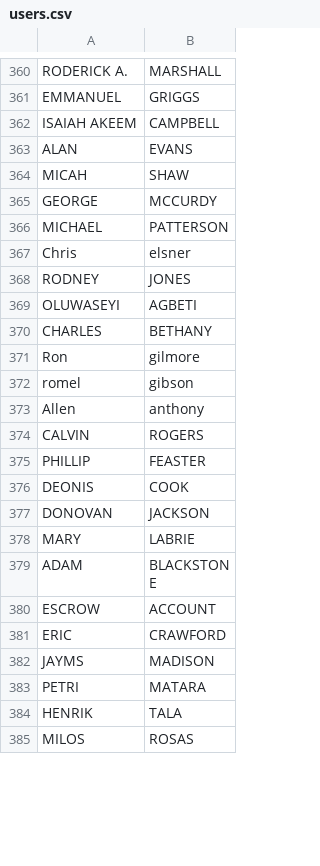
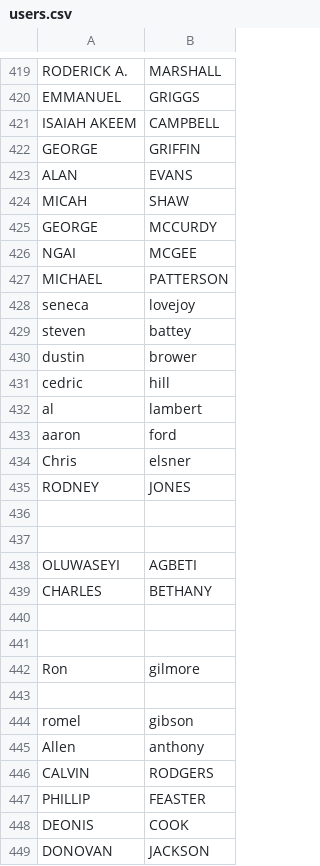
Before and after one commit to corydiamand/mlm, a CSV file: lib/assets/users.csv, drawn as a sheet; only a part is shown, gaps mark what is left out; the shorter side is filled out with more unchanged rows; the diff covers the shown part only.

```diff
--- a/lib/assets/users.csv
+++ b/lib/assets/users.csv
@@ -362,2 +421,3 @@
 "ISAIAH AKEEM ","CAMPBELL"
+"GEORGE","GRIFFIN"
 "ALAN","EVANS"
@@ -365,11 +425,23 @@
 "GEORGE","MCCURDY"
+"NGAI","MCGEE"
 "MICHAEL","PATTERSON"
+"seneca","lovejoy"
+"steven","battey"
+"dustin","brower"
+"cedric","hill"
+"al","lambert"
+"aaron","ford"
 "Chris","elsner"
 "RODNEY","JONES"
+"",""
+"",""
 "OLUWASEYI","AGBETI"
 "CHARLES","BETHANY"
+"",""
+"",""
 "Ron","gilmore"
+"",""
 "romel ","gibson"
 "Allen","anthony"
-"CALVIN","ROGERS"
+"CALVIN","RODGERS"
 "PHILLIP","FEASTER"
```
Also changed, not shown: 63 added rows, 3 removed rows, 1 moved row and 1 edited cell elsewhere in this file, lib/assets/works.csv, 15 other files.
